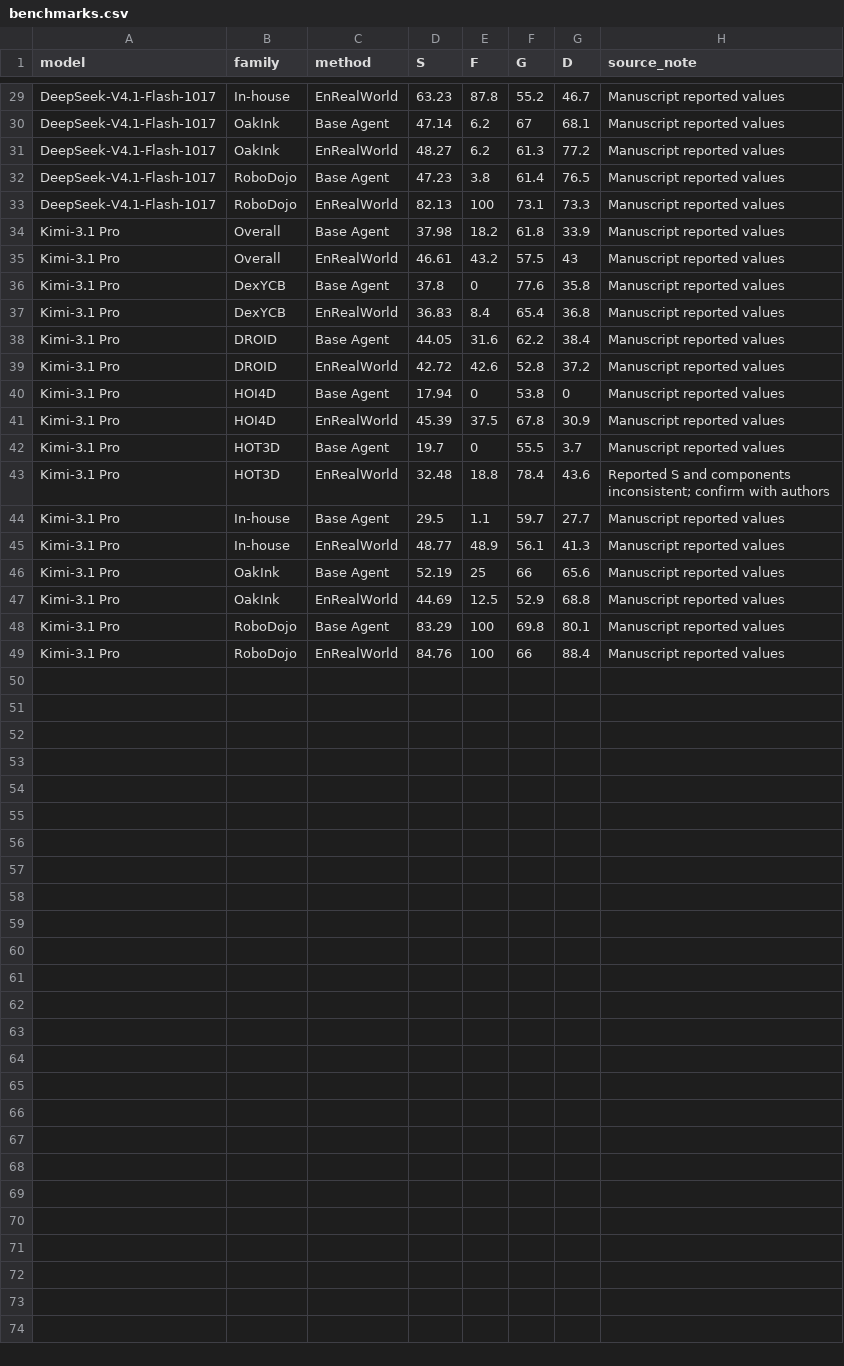
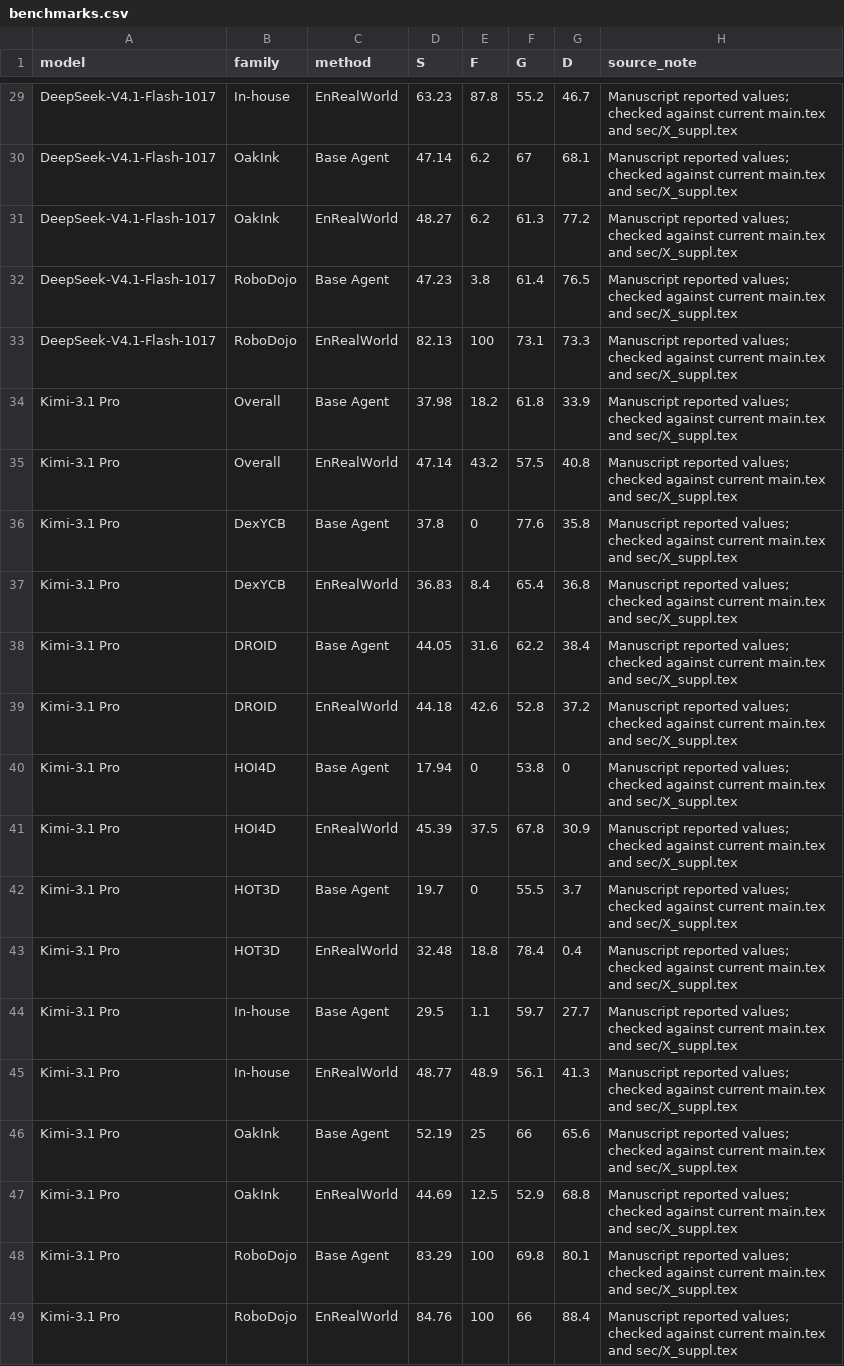
Before and after one commit to MatZaharia/EnRealWorld, a CSV file: docs/assets/benchmarks.csv, drawn as a sheet; only a part is shown, gaps mark what is left out; the diff covers the shown part only.

```diff
--- a/docs/assets/benchmarks.csv
+++ b/docs/assets/benchmarks.csv
@@ -29,21 +29,21 @@
-"DeepSeek-V4.1-Flash-1017","In-house","EnRealWorld","63.23","87.8","55.2","46.7","Manuscript reported values"
-"DeepSeek-V4.1-Flash-1017","OakInk","Base Agent","47.14","6.2","67","68.1","Manuscript reported values"
-"DeepSeek-V4.1-Flash-1017","OakInk","EnRealWorld","48.27","6.2","61.3","77.2","Manuscript reported values"
-"DeepSeek-V4.1-Flash-1017","RoboDojo","Base Agent","47.23","3.8","61.4","76.5","Manuscript reported values"
-"DeepSeek-V4.1-Flash-1017","RoboDojo","EnRealWorld","82.13","100","73.1","73.3","Manuscript reported values"
-"Kimi-3.1 Pro","Overall","Base Agent","37.98","18.2","61.8","33.9","Manuscript reported values"
-"Kimi-3.1 Pro","Overall","EnRealWorld","46.61","43.2","57.5","43","Manuscript reported values"
-"Kimi-3.1 Pro","DexYCB","Base Agent","37.8","0","77.6","35.8","Manuscript reported values"
-"Kimi-3.1 Pro","DexYCB","EnRealWorld","36.83","8.4","65.4","36.8","Manuscript reported values"
-"Kimi-3.1 Pro","DROID","Base Agent","44.05","31.6","62.2","38.4","Manuscript reported values"
-"Kimi-3.1 Pro","DROID","EnRealWorld","42.72","42.6","52.8","37.2","Manuscript reported values"
-"Kimi-3.1 Pro","HOI4D","Base Agent","17.94","0","53.8","0","Manuscript reported values"
-"Kimi-3.1 Pro","HOI4D","EnRealWorld","45.39","37.5","67.8","30.9","Manuscript reported values"
-"Kimi-3.1 Pro","HOT3D","Base Agent","19.7","0","55.5","3.7","Manuscript reported values"
-"Kimi-3.1 Pro","HOT3D","EnRealWorld","32.48","18.8","78.4","43.6","Reported S and components inconsistent; confirm with authors"
-"Kimi-3.1 Pro","In-house","Base Agent","29.5","1.1","59.7","27.7","Manuscript reported values"
-"Kimi-3.1 Pro","In-house","EnRealWorld","48.77","48.9","56.1","41.3","Manuscript reported values"
-"Kimi-3.1 Pro","OakInk","Base Agent","52.19","25","66","65.6","Manuscript reported values"
-"Kimi-3.1 Pro","OakInk","EnRealWorld","44.69","12.5","52.9","68.8","Manuscript reported values"
-"Kimi-3.1 Pro","RoboDojo","Base Agent","83.29","100","69.8","80.1","Manuscript reported values"
-"Kimi-3.1 Pro","RoboDojo","EnRealWorld","84.76","100","66","88.4","Manuscript reported values"
+"DeepSeek-V4.1-Flash-1017","In-house","EnRealWorld","63.23","87.8","55.2","46.7","Manuscript reported values; checked against current main.tex and sec/X_suppl.tex"
+"DeepSeek-V4.1-Flash-1017","OakInk","Base Agent","47.14","6.2","67","68.1","Manuscript reported values; checked against current main.tex and sec/X_suppl.tex"
+"DeepSeek-V4.1-Flash-1017","OakInk","EnRealWorld","48.27","6.2","61.3","77.2","Manuscript reported values; checked against current main.tex and sec/X_suppl.tex"
+"DeepSeek-V4.1-Flash-1017","RoboDojo","Base Agent","47.23","3.8","61.4","76.5","Manuscript reported values; checked against current main.tex and sec/X_suppl.tex"
+"DeepSeek-V4.1-Flash-1017","RoboDojo","EnRealWorld","82.13","100","73.1","73.3","Manuscript reported values; checked against current main.tex and sec/X_suppl.tex"
+"Kimi-3.1 Pro","Overall","Base Agent","37.98","18.2","61.8","33.9","Manuscript reported values; checked against current main.tex and sec/X_suppl.tex"
+"Kimi-3.1 Pro","Overall","EnRealWorld","47.14","43.2","57.5","40.8","Manuscript reported values; checked against current main.tex and sec/X_suppl.tex"
+"Kimi-3.1 Pro","DexYCB","Base Agent","37.8","0","77.6","35.8","Manuscript reported values; checked against current main.tex and sec/X_suppl.tex"
+"Kimi-3.1 Pro","DexYCB","EnRealWorld","36.83","8.4","65.4","36.8","Manuscript reported values; checked against current main.tex and sec/X_suppl.tex"
+"Kimi-3.1 Pro","DROID","Base Agent","44.05","31.6","62.2","38.4","Manuscript reported values; checked against current main.tex and sec/X_suppl.tex"
+"Kimi-3.1 Pro","DROID","EnRealWorld","44.18","42.6","52.8","37.2","Manuscript reported values; checked against current main.tex and sec/X_suppl.tex"
+"Kimi-3.1 Pro","HOI4D","Base Agent","17.94","0","53.8","0","Manuscript reported values; checked against current main.tex and sec/X_suppl.tex"
+"Kimi-3.1 Pro","HOI4D","EnRealWorld","45.39","37.5","67.8","30.9","Manuscript reported values; checked against current main.tex and sec/X_suppl.tex"
+"Kimi-3.1 Pro","HOT3D","Base Agent","19.7","0","55.5","3.7","Manuscript reported values; checked against current main.tex and sec/X_suppl.tex"
+"Kimi-3.1 Pro","HOT3D","EnRealWorld","32.48","18.8","78.4","0.4","Manuscript reported values; checked against current main.tex and sec/X_suppl.tex"
+"Kimi-3.1 Pro","In-house","Base Agent","29.5","1.1","59.7","27.7","Manuscript reported values; checked against current main.tex and sec/X_suppl.tex"
+"Kimi-3.1 Pro","In-house","EnRealWorld","48.77","48.9","56.1","41.3","Manuscript reported values; checked against current main.tex and sec/X_suppl.tex"
+"Kimi-3.1 Pro","OakInk","Base Agent","52.19","25","66","65.6","Manuscript reported values; checked against current main.tex and sec/X_suppl.tex"
+"Kimi-3.1 Pro","OakInk","EnRealWorld","44.69","12.5","52.9","68.8","Manuscript reported values; checked against current main.tex and sec/X_suppl.tex"
+"Kimi-3.1 Pro","RoboDojo","Base Agent","83.29","100","69.8","80.1","Manuscript reported values; checked against current main.tex and sec/X_suppl.tex"
+"Kimi-3.1 Pro","RoboDojo","EnRealWorld","84.76","100","66","88.4","Manuscript reported values; checked against current main.tex and sec/X_suppl.tex"
```
Also changed, not shown: 27 edited cells elsewhere in this file, 23 other files.
